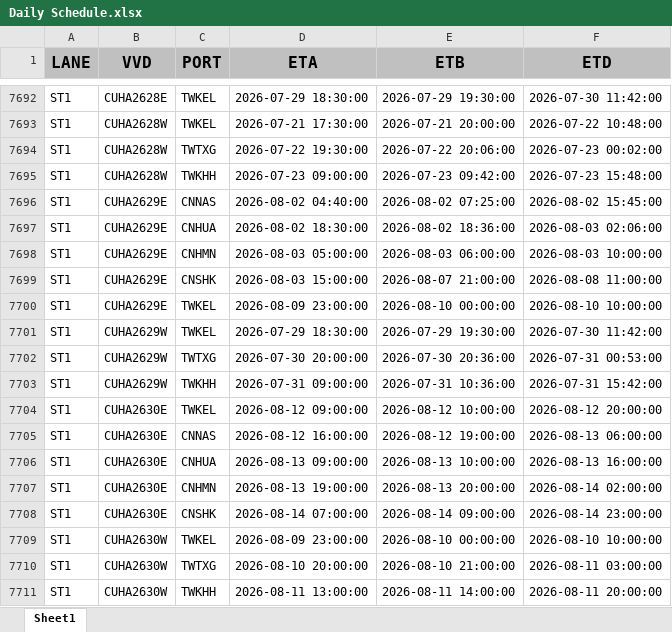
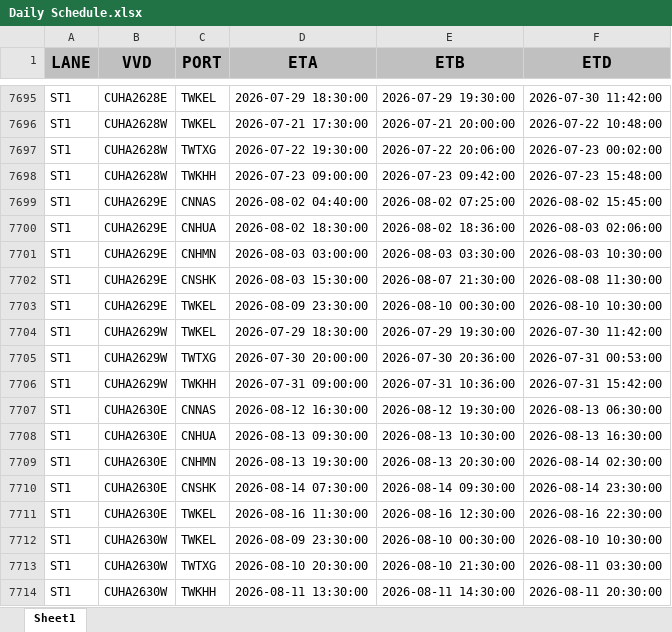
Before and after one commit to Elaine-Teh/daily-booking-dashboard, an Excel workbook: finebi_data/Daily Schedule.xlsx, sheet Sheet1, drawn as a sheet; only a part is shown, gaps mark what is left out; values as stored, in another font and other column widths than the file's, no borders; removed rows and columns are numbered as before the commit, all else as after; the diff covers the shown part only; the diff names each change by its address in the sheet, - before the commit and + after, or states it on an @@ line.

Commit message:
data refresh: Daily Schedule.xlsx (2026-08-04 09:00)

```diff
--- a/finebi_data/Daily Schedule.xlsx (sheet Sheet1)
+++ b/finebi_data/Daily Schedule.xlsx (sheet Sheet1)
-D7701 (ETA): 2026-08-03 05:00:00
+D7701 (ETA): 2026-08-03 03:00:00
-E7701 (ETB): 2026-08-03 06:00:00
+E7701 (ETB): 2026-08-03 03:30:00
-F7701 (ETD): 2026-08-03 10:00:00
+F7701 (ETD): 2026-08-03 10:30:00
-D7702 (ETA): 2026-08-03 15:00:00
+D7702 (ETA): 2026-08-03 15:30:00
-E7702 (ETB): 2026-08-07 21:00:00
+E7702 (ETB): 2026-08-07 21:30:00
-F7702 (ETD): 2026-08-08 11:00:00
+F7702 (ETD): 2026-08-08 11:30:00
-D7703 (ETA): 2026-08-09 23:00:00
+D7703 (ETA): 2026-08-09 23:30:00
-E7703 (ETB): 2026-08-10 00:00:00
+E7703 (ETB): 2026-08-10 00:30:00
-F7703 (ETD): 2026-08-10 10:00:00
+F7703 (ETD): 2026-08-10 10:30:00
-row 7704: ST1 | CUHA2630E | TWKEL | 2026-08-12 09:00:00 | 2026-08-12 10:00:00 | 2026-08-12 20:00:00
-D7707 (ETA): 2026-08-12 16:00:00
+D7707 (ETA): 2026-08-12 16:30:00
-E7707 (ETB): 2026-08-12 19:00:00
+E7707 (ETB): 2026-08-12 19:30:00
-F7707 (ETD): 2026-08-13 06:00:00
+F7707 (ETD): 2026-08-13 06:30:00
-D7708 (ETA): 2026-08-13 09:00:00
+D7708 (ETA): 2026-08-13 09:30:00
-E7708 (ETB): 2026-08-13 10:00:00
+E7708 (ETB): 2026-08-13 10:30:00
-F7708 (ETD): 2026-08-13 16:00:00
+F7708 (ETD): 2026-08-13 16:30:00
-D7709 (ETA): 2026-08-13 19:00:00
+D7709 (ETA): 2026-08-13 19:30:00
-E7709 (ETB): 2026-08-13 20:00:00
+E7709 (ETB): 2026-08-13 20:30:00
-F7709 (ETD): 2026-08-14 02:00:00
+F7709 (ETD): 2026-08-14 02:30:00
-D7710 (ETA): 2026-08-14 07:00:00
+D7710 (ETA): 2026-08-14 07:30:00
-E7710 (ETB): 2026-08-14 09:00:00
+E7710 (ETB): 2026-08-14 09:30:00
-F7710 (ETD): 2026-08-14 23:00:00
+F7710 (ETD): 2026-08-14 23:30:00
+row 7711: ST1 | CUHA2630E | TWKEL | 2026-08-16 11:30:00 | 2026-08-16 12:30:00 | 2026-08-16 22:30:00
-D7712 (ETA): 2026-08-09 23:00:00
+D7712 (ETA): 2026-08-09 23:30:00
-E7712 (ETB): 2026-08-10 00:00:00
+E7712 (ETB): 2026-08-10 00:30:00
-F7712 (ETD): 2026-08-10 10:00:00
+F7712 (ETD): 2026-08-10 10:30:00
-D7713 (ETA): 2026-08-10 20:00:00
+D7713 (ETA): 2026-08-10 20:30:00
-E7713 (ETB): 2026-08-10 21:00:00
+E7713 (ETB): 2026-08-10 21:30:00
-F7713 (ETD): 2026-08-11 03:00:00
+F7713 (ETD): 2026-08-11 03:30:00
-D7714 (ETA): 2026-08-11 13:00:00
+D7714 (ETA): 2026-08-11 13:30:00
-E7714 (ETB): 2026-08-11 14:00:00
+E7714 (ETB): 2026-08-11 14:30:00
-F7714 (ETD): 2026-08-11 20:00:00
+F7714 (ETD): 2026-08-11 20:30:00
```
Also changed, not shown: 16 added rows, 10 removed rows and 1529 edited cells elsewhere in this sheet.
